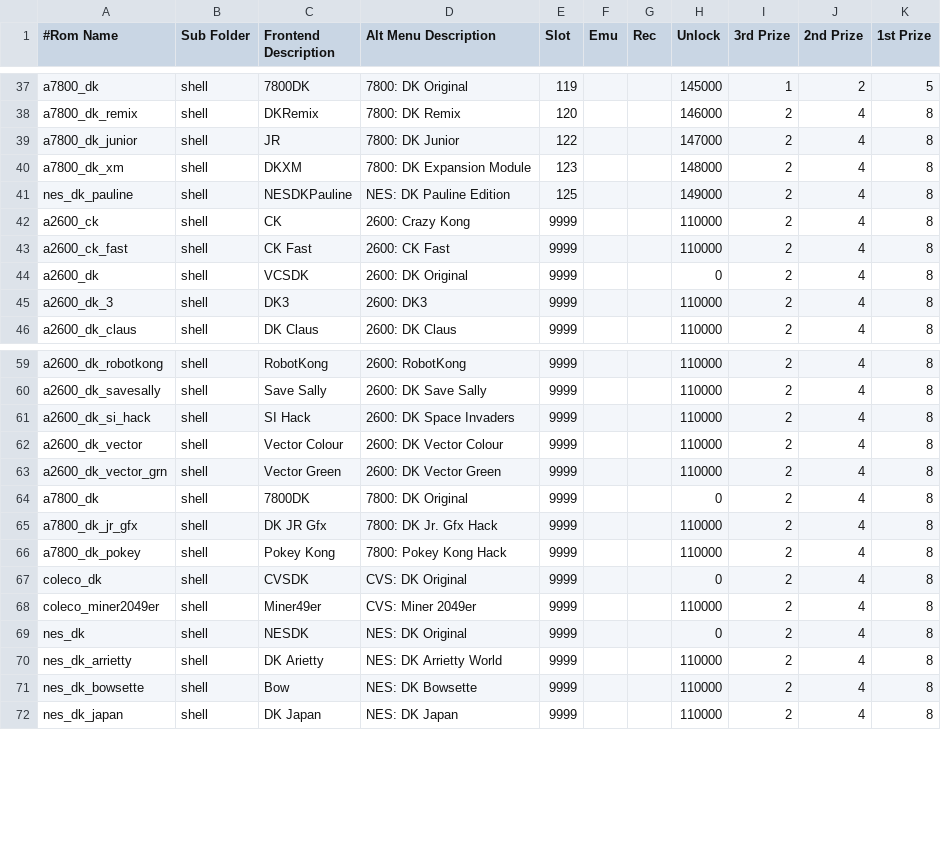
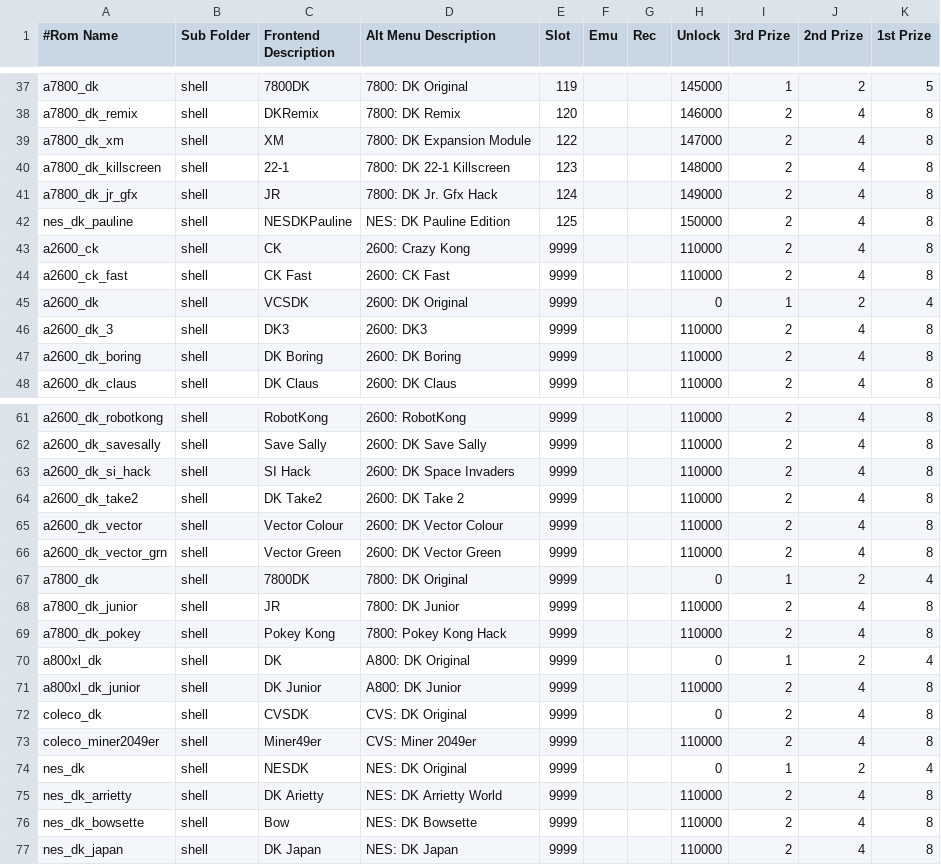
Before and after one commit to 10yard/dkafe, a CSV file: romlist_addon.csv, drawn as a sheet; only a part is shown, gaps mark what is left out; the diff covers the shown part only.

Commit message:
Add a800xl support and config files - keyboard input overrided in dkwolf with -ui_active Add A7800 DK Killscreen hack

```diff
--- a/romlist_addon.csv
+++ b/romlist_addon.csv
@@ -38,9 +38,11 @@ a7800_dk,shell,7800DK,7800: DK Original,119,,,145000,1,2,5
 a7800_dk_remix,shell,DKRemix,7800: DK Remix,120,,,146000,2,4,8
-a7800_dk_junior,shell,JR,7800: DK Junior,122,,,147000,2,4,8
-a7800_dk_xm,shell,DKXM,7800: DK Expansion Module,123,,,148000,2,4,8
-nes_dk_pauline,shell,NESDKPauline,NES: DK Pauline Edition,125,,,149000,2,4,8
+a7800_dk_xm,shell,XM,7800: DK Expansion Module,122,,,147000,2,4,8
+a7800_dk_killscreen,shell,22-1,7800: DK 22-1 Killscreen,123,,,148000,2,4,8
+a7800_dk_jr_gfx,shell,JR,7800: DK Jr. Gfx Hack,124,,,149000,2,4,8
+nes_dk_pauline,shell,NESDKPauline,NES: DK Pauline Edition,125,,,150000,2,4,8
 a2600_ck,shell,CK,2600: Crazy Kong,9999,,,110000,2,4,8
 a2600_ck_fast,shell,CK Fast,2600: CK Fast,9999,,,110000,2,4,8
-a2600_dk,shell,VCSDK,2600: DK Original,9999,,,0,2,4,8
+a2600_dk,shell,VCSDK,2600: DK Original,9999,,,0,1,2,4
 a2600_dk_3,shell,DK3,2600: DK3,9999,,,110000,2,4,8
+a2600_dk_boring,shell,DK Boring,2600: DK Boring,9999,,,110000,2,4,8
 a2600_dk_claus,shell,DK Claus,2600: DK Claus,9999,,,110000,2,4,8
@@ -61,10 +63,13 @@ a2600_dk_savesally,shell,Save Sally,2600: DK Save Sally,9999,,,110000,2,4,8
 a2600_dk_si_hack,shell,SI Hack,2600: DK Space Invaders,9999,,,110000,2,4,8
+a2600_dk_take2,shell,DK Take2,2600: DK Take 2,9999,,,110000,2,4,8
 a2600_dk_vector,shell,Vector Colour,2600: DK Vector Colour,9999,,,110000,2,4,8
 a2600_dk_vector_grn,shell,Vector Green,2600: DK Vector Green,9999,,,110000,2,4,8
-a7800_dk,shell,7800DK,7800: DK Original,9999,,,0,2,4,8
-a7800_dk_jr_gfx,shell,DK JR Gfx,7800: DK Jr. Gfx Hack,9999,,,110000,2,4,8
+a7800_dk,shell,7800DK,7800: DK Original,9999,,,0,1,2,4
+a7800_dk_junior,shell,JR,7800: DK Junior,9999,,,110000,2,4,8
 a7800_dk_pokey,shell,Pokey Kong,7800: Pokey Kong Hack,9999,,,110000,2,4,8
+a800xl_dk,shell,DK,A800: DK Original,9999,,,0,1,2,4
+a800xl_dk_junior,shell,DK Junior,A800: DK Junior,9999,,,110000,2,4,8
 coleco_dk,shell,CVSDK,CVS: DK Original,9999,,,0,2,4,8
 coleco_miner2049er,shell,Miner49er,CVS: Miner 2049er,9999,,,110000,2,4,8
-nes_dk,shell,NESDK,NES: DK Original,9999,,,0,2,4,8
+nes_dk,shell,NESDK,NES: DK Original,9999,,,0,1,2,4
 nes_dk_arrietty,shell,DK Arietty,NES: DK Arrietty World,9999,,,110000,2,4,8
```
Also changed, not shown: 2 added rows elsewhere in this file, 19 other files.
